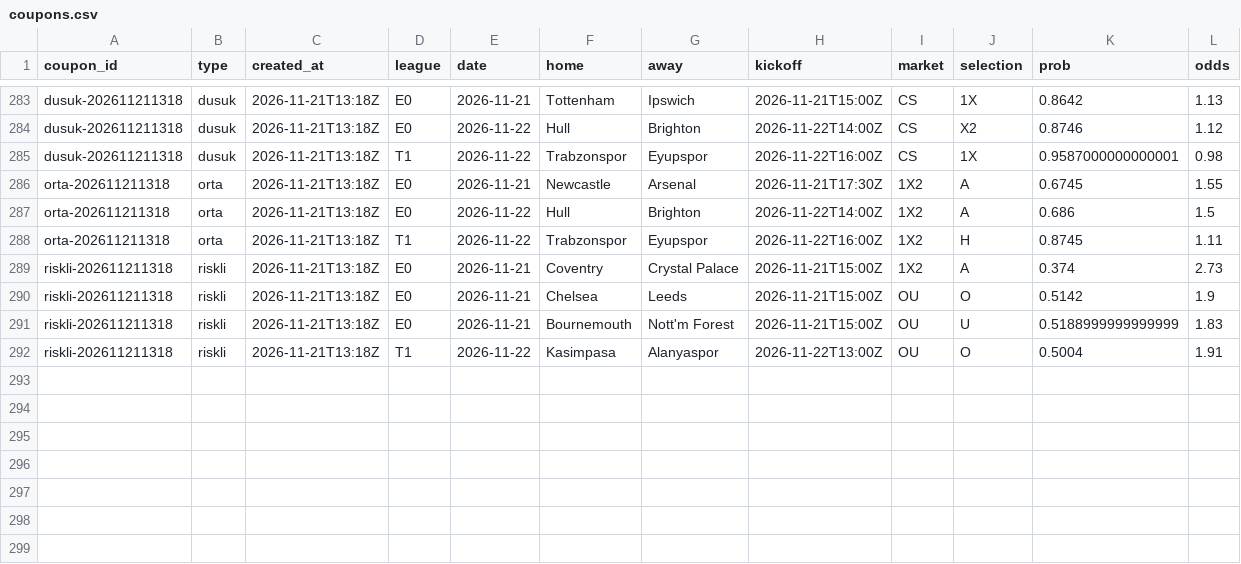
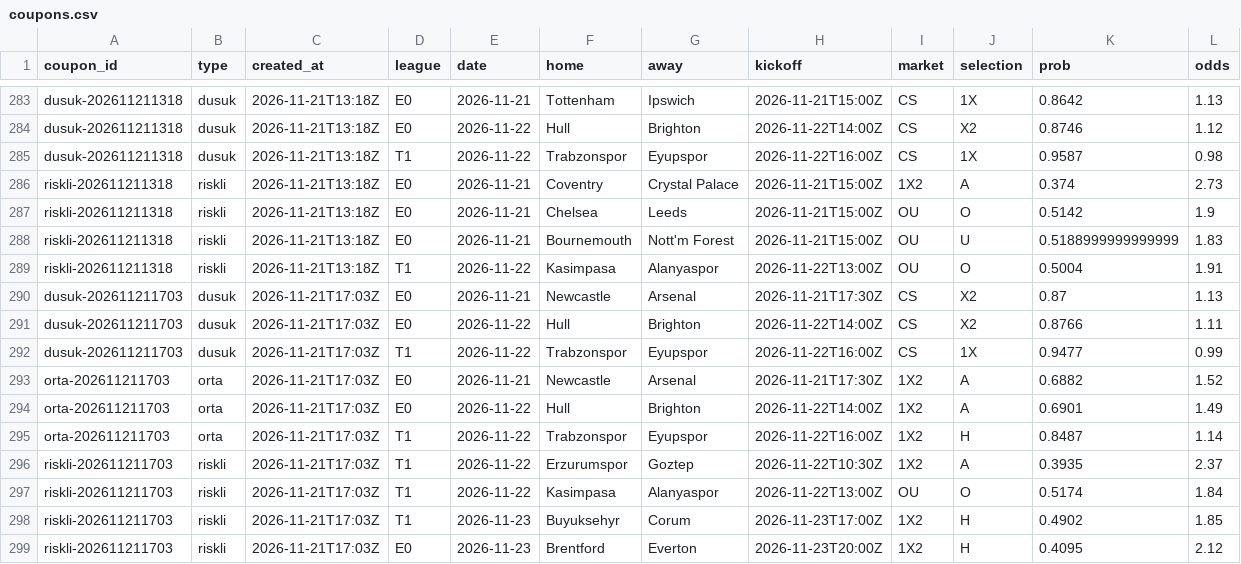
Before and after one commit to Tayips/IddiaTahmin, a CSV file: data/coupons.csv, drawn as a sheet; only a part is shown, gaps mark what is left out.

```diff
--- a/data/coupons.csv
+++ b/data/coupons.csv
@@ -284,6 +284,3 @@ dusuk-202611211318,dusuk,2026-11-21T13:18Z,E0,2026-11-21,Tottenham,Ipswich,2026-
 dusuk-202611211318,dusuk,2026-11-21T13:18Z,E0,2026-11-22,Hull,Brighton,2026-11-22T14:00Z,CS,X2,0.8746,1.12
-dusuk-202611211318,dusuk,2026-11-21T13:18Z,T1,2026-11-22,Trabzonspor,Eyupspor,2026-11-22T16:00Z,CS,1X,0.9587000000000001,0.98
-orta-202611211318,orta,2026-11-21T13:18Z,E0,2026-11-21,Newcastle,Arsenal,2026-11-21T17:30Z,1X2,A,0.6745,1.55
-orta-202611211318,orta,2026-11-21T13:18Z,E0,2026-11-22,Hull,Brighton,2026-11-22T14:00Z,1X2,A,0.686,1.5
-orta-202611211318,orta,2026-11-21T13:18Z,T1,2026-11-22,Trabzonspor,Eyupspor,2026-11-22T16:00Z,1X2,H,0.8745,1.11
+dusuk-202611211318,dusuk,2026-11-21T13:18Z,T1,2026-11-22,Trabzonspor,Eyupspor,2026-11-22T16:00Z,CS,1X,0.9587,0.98
 riskli-202611211318,riskli,2026-11-21T13:18Z,E0,2026-11-21,Coventry,Crystal Palace,2026-11-21T15:00Z,1X2,A,0.374,2.73
@@ -292 +289,11 @@ riskli-202611211318,riskli,2026-11-21T13:18Z,E0,2026-11-21,Bournemouth,Nott'm Fo
 riskli-202611211318,riskli,2026-11-21T13:18Z,T1,2026-11-22,Kasimpasa,Alanyaspor,2026-11-22T13:00Z,OU,O,0.5004,1.91
+dusuk-202611211703,dusuk,2026-11-21T17:03Z,E0,2026-11-21,Newcastle,Arsenal,2026-11-21T17:30Z,CS,X2,0.87,1.13
+dusuk-202611211703,dusuk,2026-11-21T17:03Z,E0,2026-11-22,Hull,Brighton,2026-11-22T14:00Z,CS,X2,0.8766,1.11
+dusuk-202611211703,dusuk,2026-11-21T17:03Z,T1,2026-11-22,Trabzonspor,Eyupspor,2026-11-22T16:00Z,CS,1X,0.9477,0.99
+orta-202611211703,orta,2026-11-21T17:03Z,E0,2026-11-21,Newcastle,Arsenal,2026-11-21T17:30Z,1X2,A,0.6882,1.52
+orta-202611211703,orta,2026-11-21T17:03Z,E0,2026-11-22,Hull,Brighton,2026-11-22T14:00Z,1X2,A,0.6901,1.49
+orta-202611211703,orta,2026-11-21T17:03Z,T1,2026-11-22,Trabzonspor,Eyupspor,2026-11-22T16:00Z,1X2,H,0.8487,1.14
+riskli-202611211703,riskli,2026-11-21T17:03Z,T1,2026-11-22,Erzurumspor,Goztep,2026-11-22T10:30Z,1X2,A,0.3935,2.37
+riskli-202611211703,riskli,2026-11-21T17:03Z,T1,2026-11-22,Kasimpasa,Alanyaspor,2026-11-22T13:00Z,OU,O,0.5174,1.84
+riskli-202611211703,riskli,2026-11-21T17:03Z,T1,2026-11-23,Buyuksehyr,Corum,2026-11-23T17:00Z,1X2,H,0.4902,1.85
+riskli-202611211703,riskli,2026-11-21T17:03Z,E0,2026-11-23,Brentford,Everton,2026-11-23T20:00Z,1X2,H,0.4095,2.12
```
Also changed, not shown: data/predictions.csv, 3 other files.
